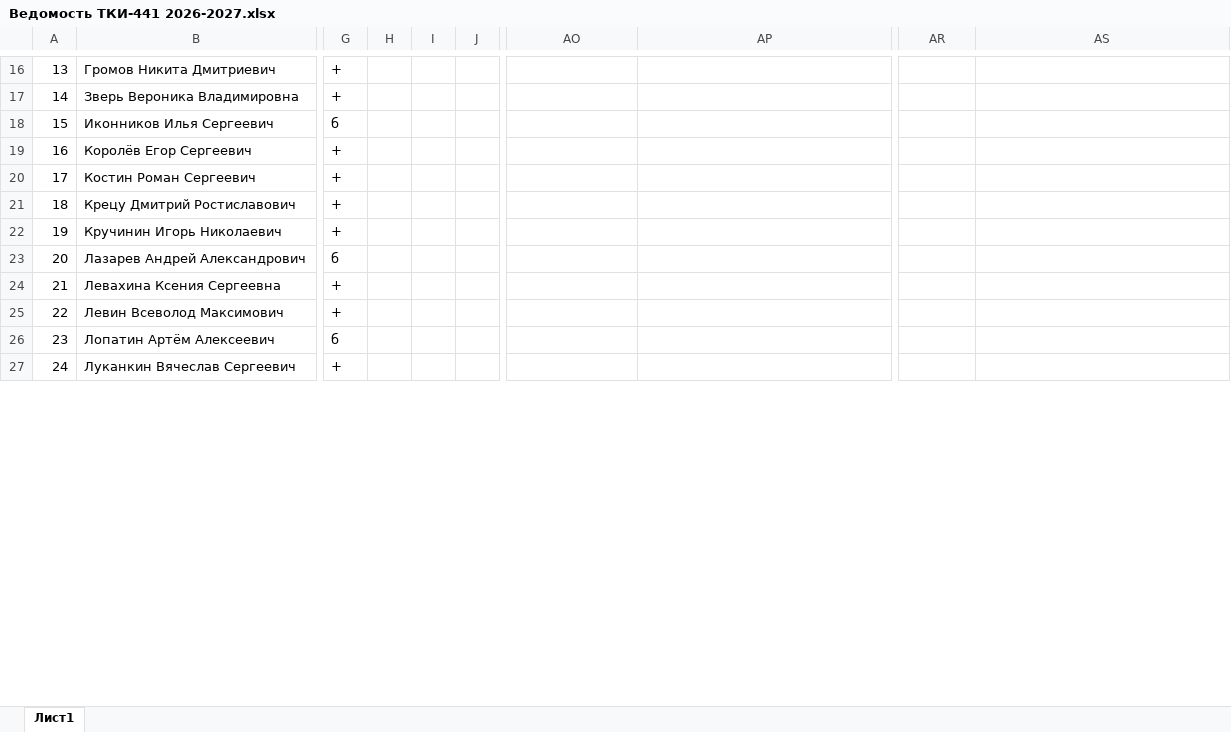
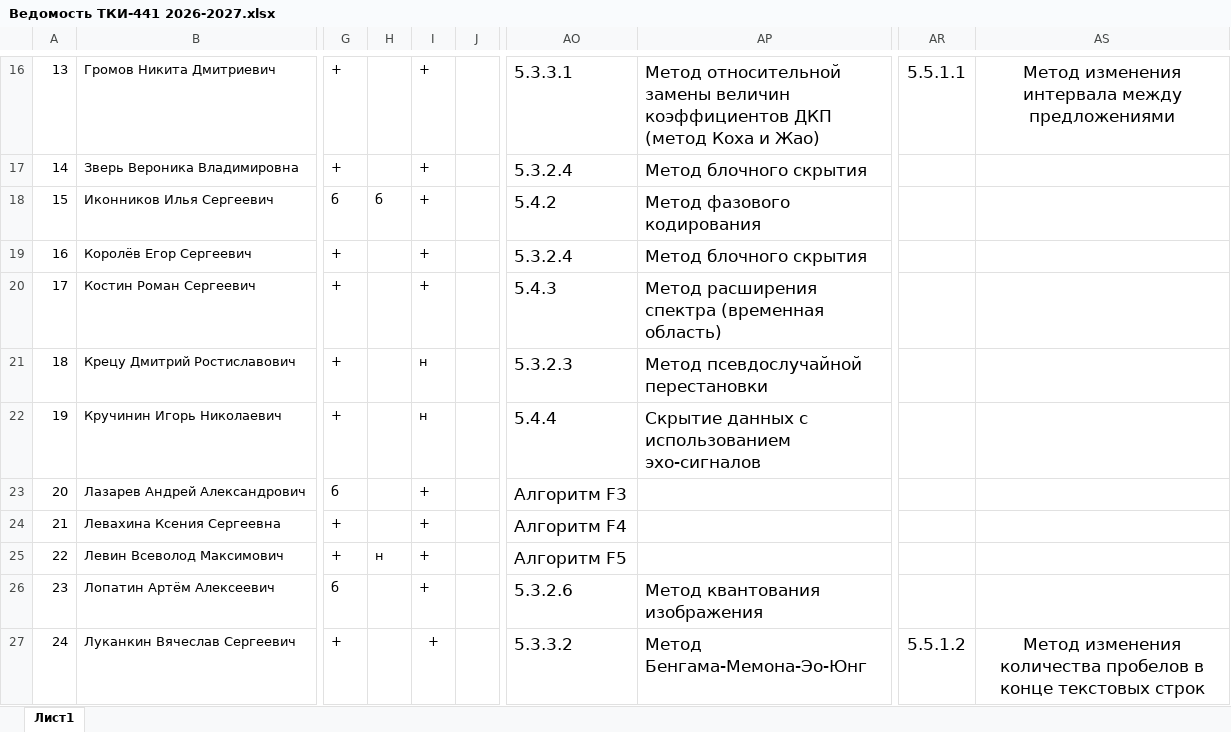
Before and after one commit to FlashAnton/StegMethods, an Excel workbook: Ведомость ТКИ-441 2026-2027.xlsx, sheet Лист1, drawn as a sheet; only a part is shown, gaps mark what is left out; values as stored, in another font and other column widths than the file's, no borders; charts and pictures not drawn; the diff covers the shown part only; the diff names each change by its address in the sheet, - before the commit and + after, or states it on an @@ line.

```diff
--- a/Ведомость ТКИ-441 2026-2027.xlsx (sheet Лист1)
+++ b/Ведомость ТКИ-441 2026-2027.xlsx (sheet Лист1)
-I16:I20: (empty)
+I16:I20: +
-AO16: (empty)
+AO16: 5.3.3.1
-AP16: (empty)
+AP16: Метод относительной замены величин коэффициентов ДКП (метод Коха и Жао)
-AR16: (empty)
+AR16: 5.5.1.1
-AS16: (empty)
+AS16: Метод изменения интервала между предложениями
-AO17: (empty)
+AO17: 5.3.2.4
-AP17: (empty)
+AP17: Метод блочного скрытия
-H18: (empty)
+H18: б
-AO18: (empty)
+AO18: 5.4.2
-AP18: (empty)
+AP18: Метод фазового кодирования
-AO19: (empty)
+AO19: 5.3.2.4
-AP19: (empty)
+AP19: Метод блочного скрытия
-AO20: (empty)
+AO20: 5.4.3
-AP20: (empty)
+AP20: Метод расширения спектра (временная область)
-I21:I22: (empty)
+I21:I22: н
-AO21: (empty)
+AO21: 5.3.2.3
-AP21: (empty)
+AP21: Метод псевдослучайной перестановки
-AO22: (empty)
+AO22: 5.4.4
-AP22: (empty)
+AP22: Скрытие данных с использованием эхо-сигналов
-I23:I27: (empty)
+I23:I27: +
-AO23: (empty)
+AO23: Алгоритм F3
-AO24: (empty)
+AO24: Алгоритм F4
-H25: (empty)
+H25: н
-AO25: (empty)
+AO25: Алгоритм F5
-AO26: (empty)
+AO26: 5.3.2.6
-AP26: (empty)
+AP26: Метод квантования изображения
-AO27: (empty)
+AO27: 5.3.3.2
-AP27: (empty)
+AP27: Метод Бенгама-Мемона-Эо-Юнг
-AR27: (empty)
+AR27: 5.5.1.2
-AS27: (empty)
+AS27: Метод изменения количества пробелов в конце текстовых строк
```
Also changed, not shown: 1 added row, 92 edited cells and cell formats elsewhere in this sheet, charts or pictures, 1 other file.
